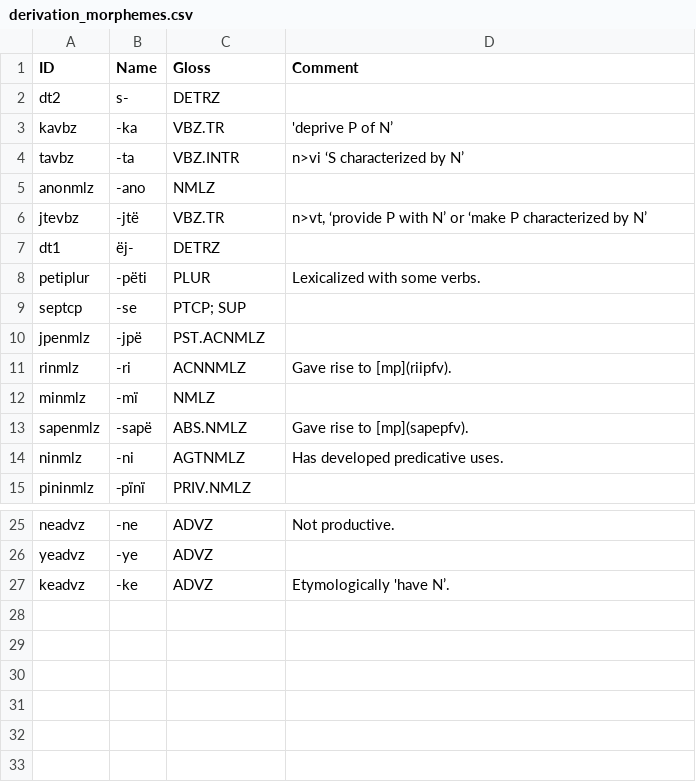
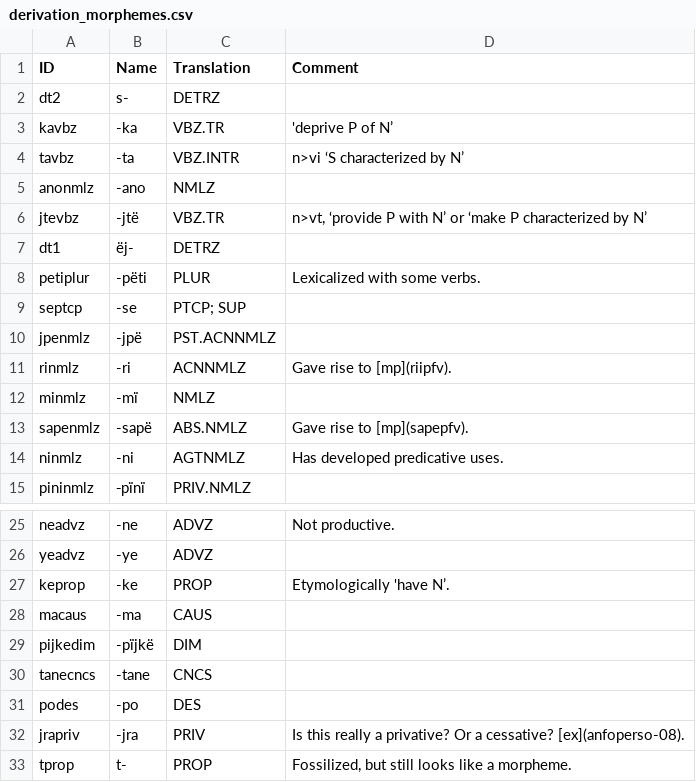
Before and after one commit to caribank/yawarana-corpus-cldf, a CSV file: etc/derivation_morphemes.csv, drawn as a sheet; only a part is shown, gaps mark what is left out.

```diff
--- a/etc/derivation_morphemes.csv
+++ b/etc/derivation_morphemes.csv
@@ -1,2 +1,2 @@
-ID,Name,Gloss,Comment
+ID,Name,Translation,Comment
 dt2,s-,DETRZ,
@@ -9,3 +9,3 @@ petiplur,-pëti,PLUR,Lexicalized with some verbs.
 septcp,-se,PTCP; SUP,
-jpenmlz,-jpë,PST.ACNMLZ,
+jpenmlz,-jpë,PST.ACNNMLZ,
 rinmlz,-ri,ACNNMLZ,Gave rise to [mp](riipfv).
@@ -26,2 +26,8 @@ neadvz,-ne,ADVZ,Not productive.
 yeadvz,-ye,ADVZ,
-keadvz,-ke,ADVZ,Etymologically 'have N’.
+keprop,-ke,PROP,Etymologically 'have N’.
+macaus,-ma,CAUS,
+pijkedim,-pïjkë,DIM,
+tanecncs,-tane,CNCS,
+podes,-po,DES,
+jrapriv,-jra,PRIV,Is this really a privative? Or a cessative? [ex](anfoperso-08).
+tprop,t-,PROP,"Fossilized, but still looks like a morpheme."
```
Also changed, not shown: etc/derivation_morphs.csv, etc/example_additions.csv, 40 other files.
